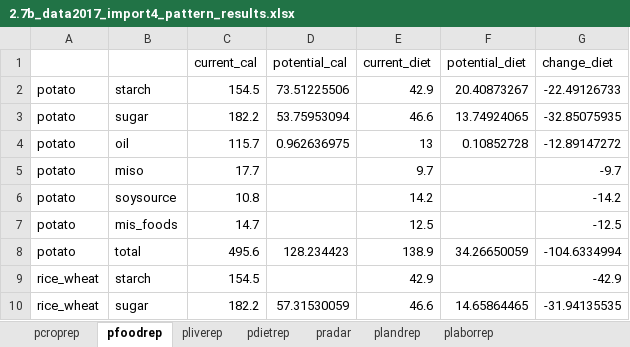
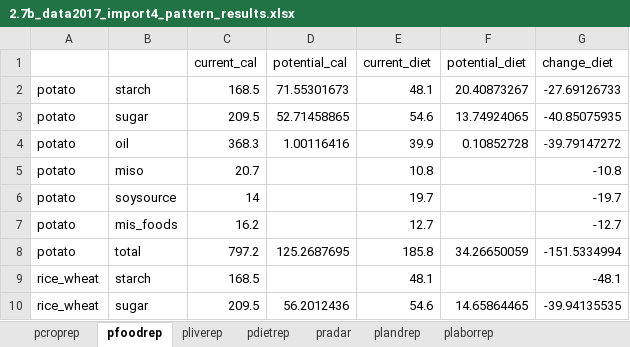
Before and after one commit to ki3yo5/MAFF2025, an Excel workbook: build2.7_260131/results/2.7b_data2017_import4_pattern_results.xlsx, sheet pfoodrep, drawn as a sheet; only a part is shown; values as stored, in another font and other column widths than the file's, no borders; the diff covers the shown part only; the diff names each change by its address in the sheet, - before the commit and + after, or states it on an @@ line.

```diff
--- a/build2.7_260131/results/2.7b_data2017_import4_pattern_results.xlsx (sheet pfoodrep)
+++ b/build2.7_260131/results/2.7b_data2017_import4_pattern_results.xlsx (sheet pfoodrep)
-C2 (current_cal): 154.5
+C2 (current_cal): 168.5
-D2 (potential_cal): 73.51225506
+D2 (potential_cal): 71.55301673
-E2 (current_diet): 42.9
+E2 (current_diet): 48.1
-G2 (change_diet): -22.49126733
+G2 (change_diet): -27.69126733
-C3 (current_cal): 182.2
+C3 (current_cal): 209.5
-D3 (potential_cal): 53.75953094
+D3 (potential_cal): 52.71458865
-E3 (current_diet): 46.6
+E3 (current_diet): 54.6
-G3 (change_diet): -32.85075935
+G3 (change_diet): -40.85075935
-C4 (current_cal): 115.7
+C4 (current_cal): 368.3
-D4 (potential_cal): 0.962636975
+D4 (potential_cal): 1.00116416
-E4 (current_diet): 13
+E4 (current_diet): 39.9
-G4 (change_diet): -12.89147272
+G4 (change_diet): -39.79147272
-C5 (current_cal): 17.7
+C5 (current_cal): 20.7
-E5 (current_diet): 9.7
+E5 (current_diet): 10.8
-G5 (change_diet): -9.7
+G5 (change_diet): -10.8
-C6 (current_cal): 10.8
+C6 (current_cal): 14
-E6 (current_diet): 14.2
+E6 (current_diet): 19.7
-G6 (change_diet): -14.2
+G6 (change_diet): -19.7
-C7 (current_cal): 14.7
+C7 (current_cal): 16.2
-E7 (current_diet): 12.5
+E7 (current_diet): 12.7
-G7 (change_diet): -12.5
+G7 (change_diet): -12.7
-C8 (current_cal): 495.6
+C8 (current_cal): 797.2
-D8 (potential_cal): 128.234423
+D8 (potential_cal): 125.2687695
-E8 (current_diet): 138.9
+E8 (current_diet): 185.8
-G8 (change_diet): -104.6334994
+G8 (change_diet): -151.5334994
-C9 (current_cal): 154.5
+C9 (current_cal): 168.5
-E9 (current_diet): 42.9
+E9 (current_diet): 48.1
-G9 (change_diet): -42.9
+G9 (change_diet): -48.1
-C10 (current_cal): 182.2
+C10 (current_cal): 209.5
-D10 (potential_cal): 57.31530059
+D10 (potential_cal): 56.2012436
-E10 (current_diet): 46.6
+E10 (current_diet): 54.6
-G10 (change_diet): -31.94135535
+G10 (change_diet): -39.94135535
```
Also changed, not shown: 44 edited cells elsewhere in this sheet, sheet pcroprep, sheet pliverep, sheet pradar, sheet pdietrep, sheet plandrep, sheet plaborrep, 1 other file.
